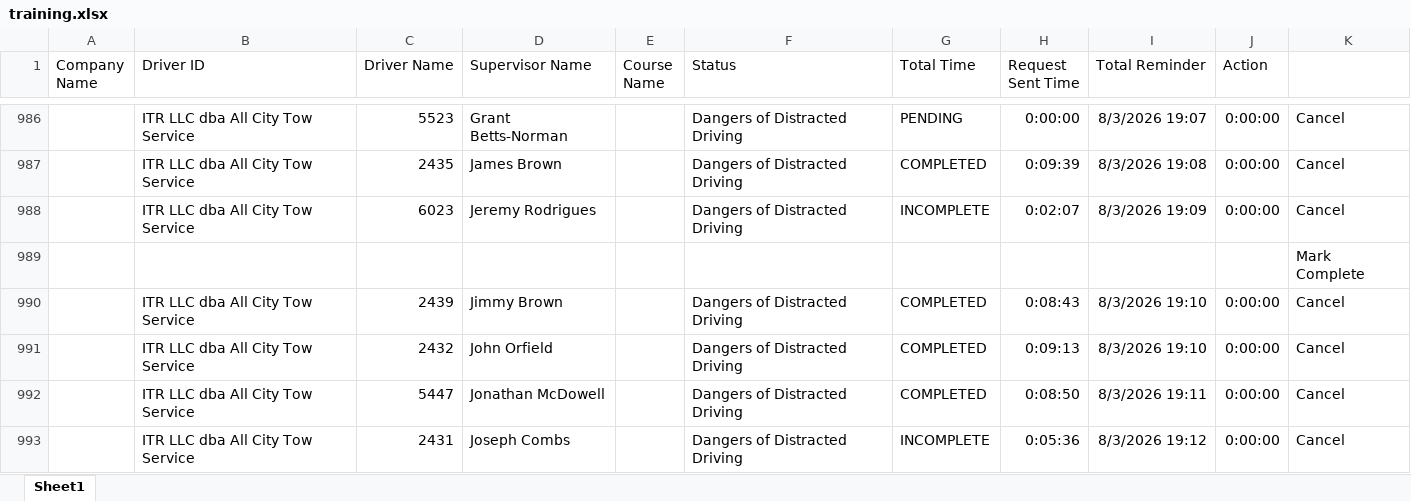
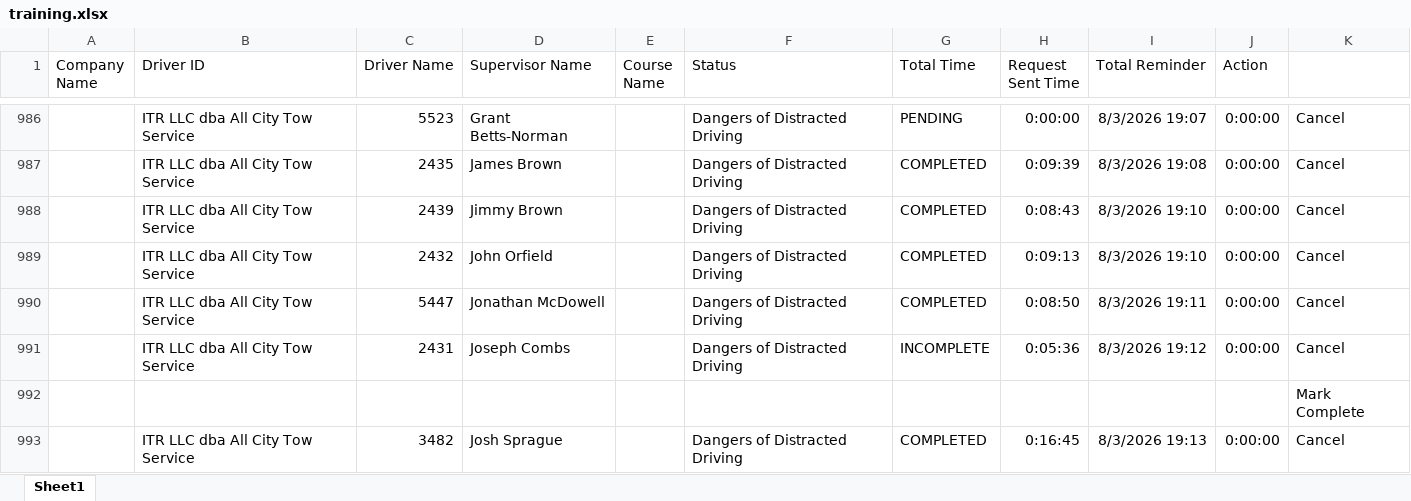
Before and after one commit to jmullins-DEN/All-City-Tow, an Excel workbook: training.xlsx, sheet Sheet1, drawn as a sheet; only a part is shown, gaps mark what is left out; the shorter side is filled out with more unchanged rows; values as stored, in another font and other column widths than the file's, no borders; the diff names each change by its address in the sheet, - before the commit and + after, or states it on an @@ line.

Commit message:
Weekly data update: training.xlsx

```diff
--- a/training.xlsx (sheet Sheet1)
+++ b/training.xlsx (sheet Sheet1)
-row 988:  | ITR LLC dba All City Tow Service | 6023 | Jeremy Rodrigues |  | Dangers of Distracted Driving | INCOMPLETE | 0:02:07 | 8/3/2026 19:09 | 0:00:00 | Cancel
-row 989:  |  |  |  |  |  |  |  |  |  | Mark Complete
```
